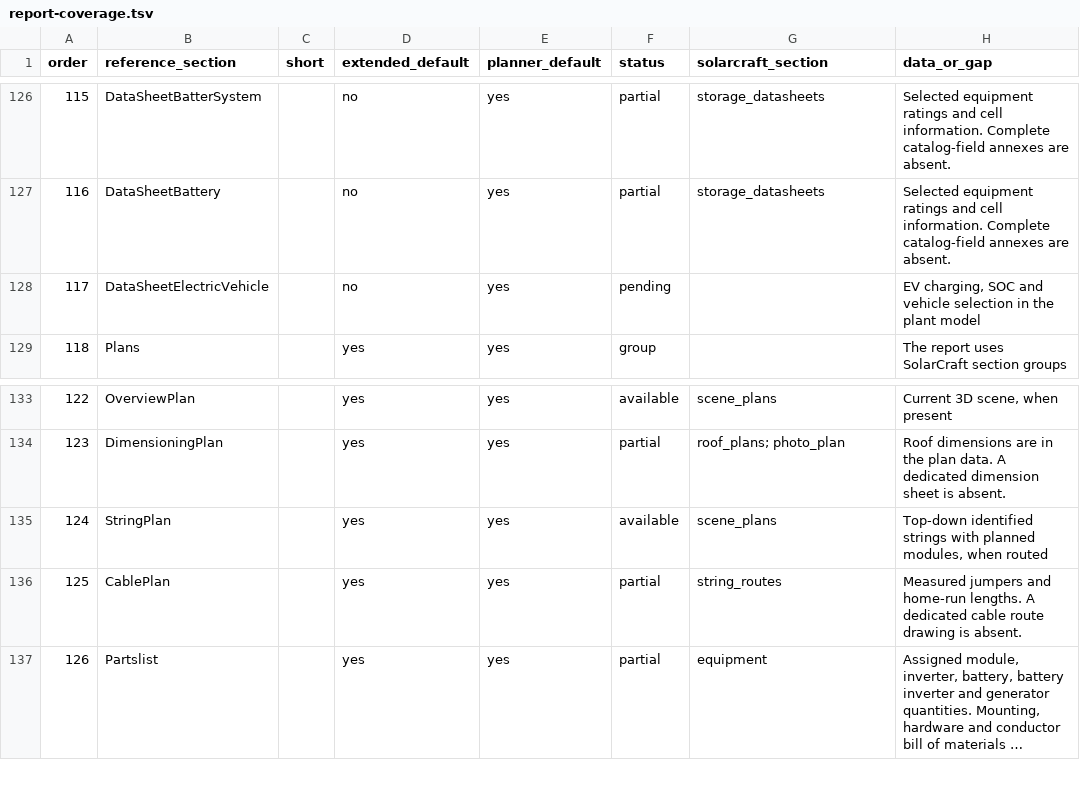
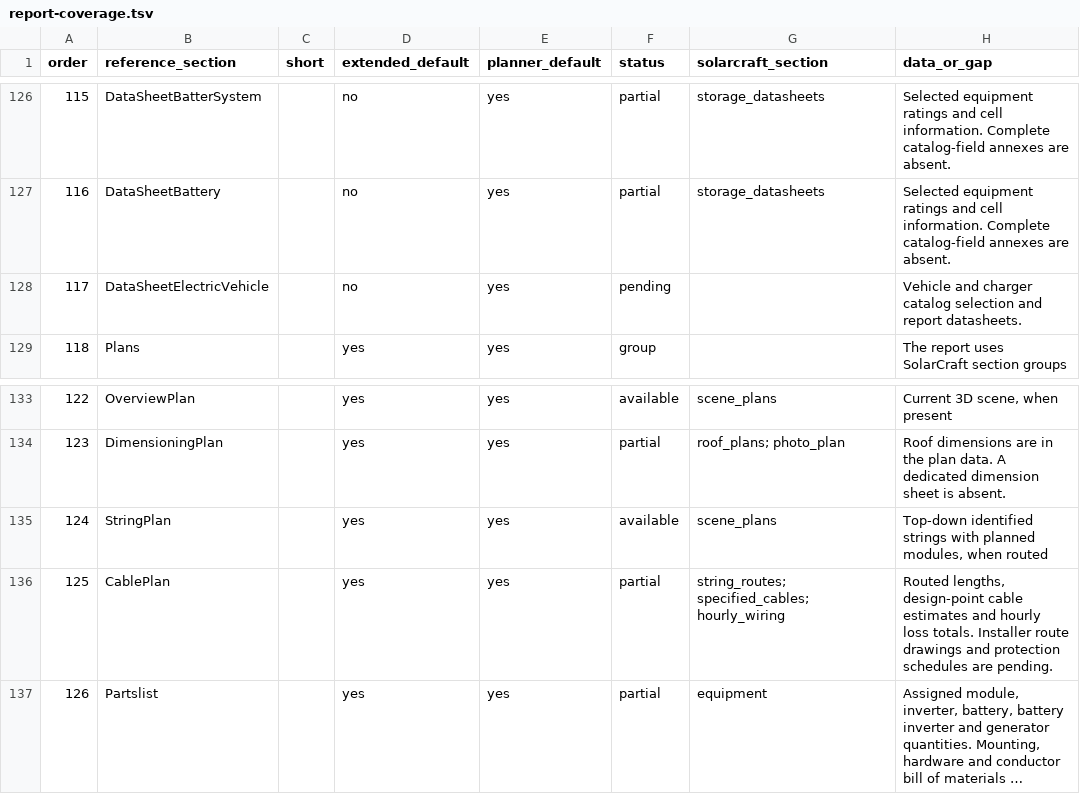
Before and after one commit to AA-EION/SolarCraft, a TSV file: docs/report-coverage.tsv, drawn as a sheet; only a part is shown, gaps mark what is left out; long unchanged cells end in …; the diff covers the shown part only; the diff names each change by its address in the sheet, - before the commit and + after, or states it on an @@ line.

Commit message:
Add flexible demand, off-grid controls, and hourly cable losses

```diff
--- a/docs/report-coverage.tsv
+++ b/docs/report-coverage.tsv
-H128 (data_or_gap): EV charging, SOC and vehicle selection in the plant model
+H128 (data_or_gap): Vehicle and charger catalog selection and report datasheets.
-G136 (solarcraft_section): string_routes
+G136 (solarcraft_section): string_routes; specified_cables; hourly_wiring
-H136 (data_or_gap): Measured jumpers and home-run lengths. A dedicated cable route drawing is absent.
+H136 (data_or_gap): Routed lengths, design-point cable estimates and hourly loss totals. Installer route drawings and protection schedules are pending.
```
Also changed, not shown: 79 edited cells elsewhere in this file, 29 other files.
